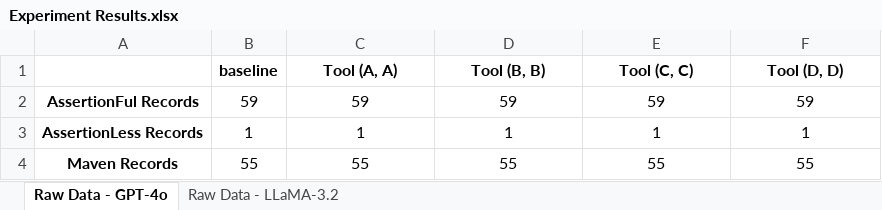
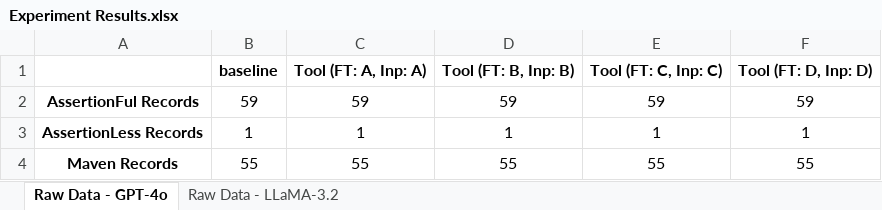
Before and after one commit to mohammadJaliliTorkamani/Assertion-Generation-Tool, an Excel workbook: results/Experiment Results.xlsx, sheet Raw Data - GPT-4o, drawn as a sheet; only a part is shown; values as stored, in another font and other column widths than the file's, no borders; charts and pictures not drawn; removed rows and columns are numbered as before the commit, all else as after; the diff names each change by its address in the sheet, - before the commit and + after, or states it on an @@ line.

Commit message:
column names changed

```diff
--- a/results/Experiment Results.xlsx (sheet Raw Data - GPT-4o)
+++ b/results/Experiment Results.xlsx (sheet Raw Data - GPT-4o)
-row 1:  | baseline | Tool (A, A) | Tool (B, B) | Tool (C, C) | Tool (D, D)
+row 1:  | baseline | Tool (FT: A, Inp: A) | Tool (FT: B, Inp: B) | Tool (FT: C, Inp: C) | Tool (FT: D, Inp: D)
```
Also changed, not shown: sheet Raw Data - LLaMA-3.2, 10 other files.
